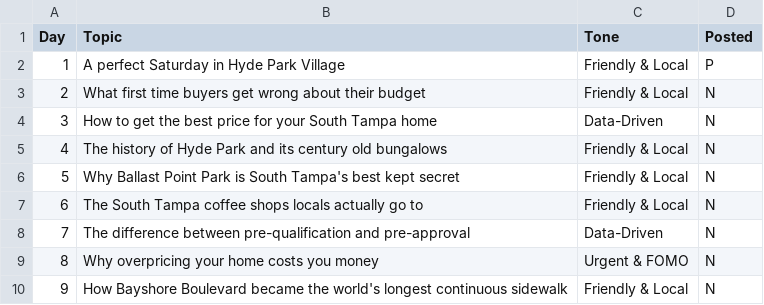
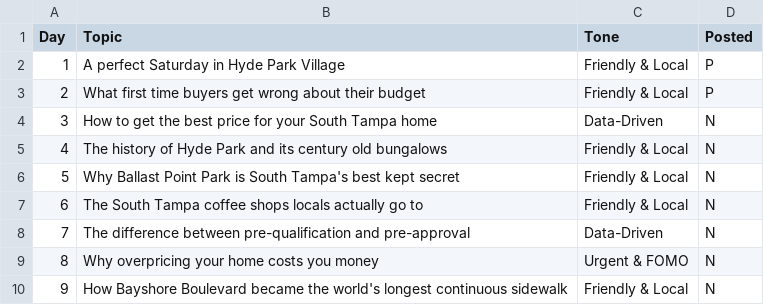
Before and after one commit to IgnacioBernardoT/ignaciotorano-site, a CSV file: automation/topics.csv, drawn as a sheet; only a part is shown.

```diff
--- a/automation/topics.csv
+++ b/automation/topics.csv
@@ -2,3 +2,3 @@ Day,Topic,Tone,Posted
 1,A perfect Saturday in Hyde Park Village,Friendly & Local,P
-2,What first time buyers get wrong about their budget,Friendly & Local,N
+2,What first time buyers get wrong about their budget,Friendly & Local,P
 3,How to get the best price for your South Tampa home,Data-Driven,N
```
Also changed, not shown: 2 other files.
